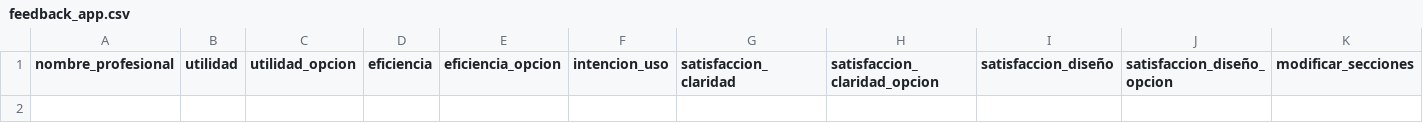
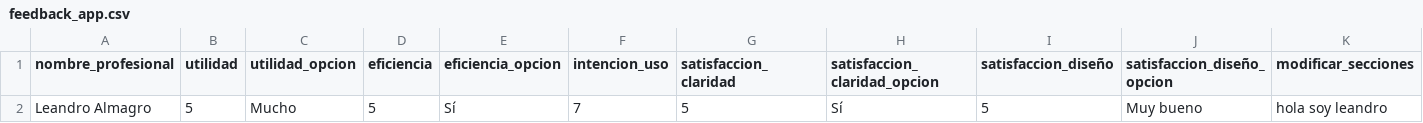
Before and after one commit to tardescobre/formulario-psicomotriz, a CSV file: datos_guardados/feedback_app.csv, drawn as a sheet; only a part is shown; rows hold the shown columns only; the diff names each change by its address in the sheet, - before the commit and + after, or states it on an @@ line.

Commit message:
Actualización: descarga de feedback limpio y limpieza de archivos innecesarios

```diff
--- a/datos_guardados/feedback_app.csv
+++ b/datos_guardados/feedback_app.csv
+row 2: Leandro Almagro | 5 | Mucho | 5 | Sí | 7 | 5 | Sí | 5 | Muy bueno | hola soy leandro
```
Also changed, not shown: 7 other files.
